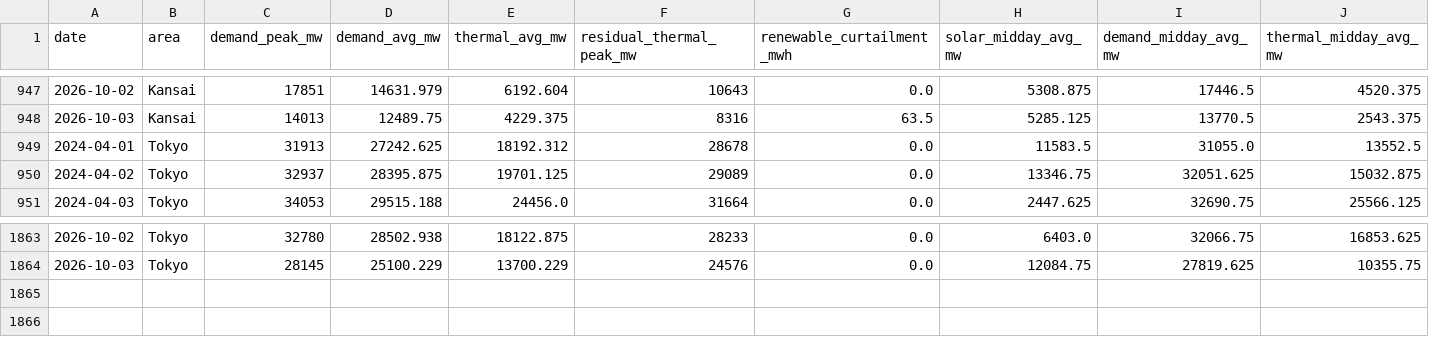
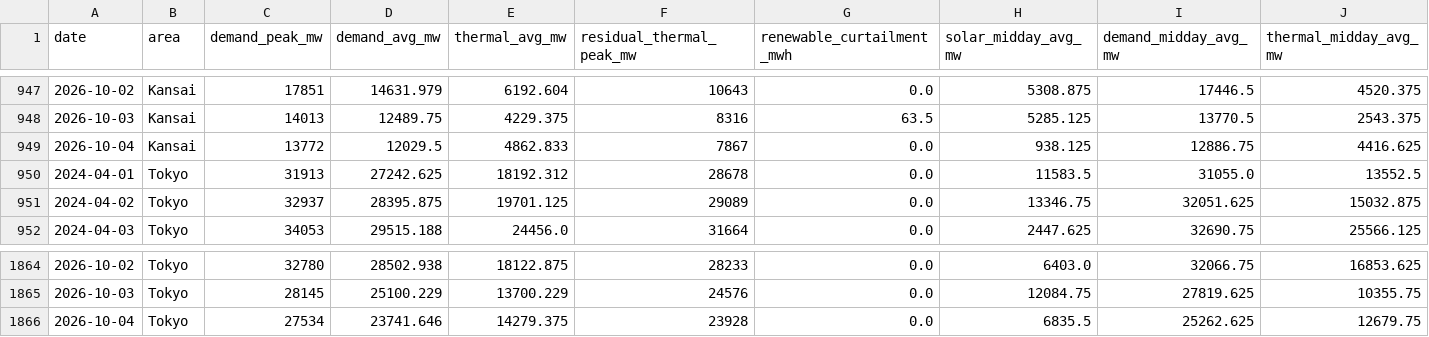
Before and after one commit to taiyu-wang/japan_power_trading_dashboard, a CSV file: data/published/supply_mix_daily_shape.csv, drawn as a sheet; only a part is shown, gaps mark what is left out; rows hold the shown columns only; the diff names each change by its address in the sheet, - before the commit and + after, or states it on an @@ line.

```diff
--- a/data/published/supply_mix_daily_shape.csv
+++ b/data/published/supply_mix_daily_shape.csv
+row 949: 2026-10-04 | Kansai | 13772 | 12029.5 | 4862.833 | 7867 | 0.0 | 938.125 | 12886.75 | 4416.625
+row 1866: 2026-10-04 | Tokyo | 27534 | 23741.646 | 14279.375 | 23928 | 0.0 | 6835.5 | 25262.625 | 12679.75
```
Also changed, not shown: data/published/jepx_intraday.csv, data/published/jepx_spot_daily.csv, 4 other files.
